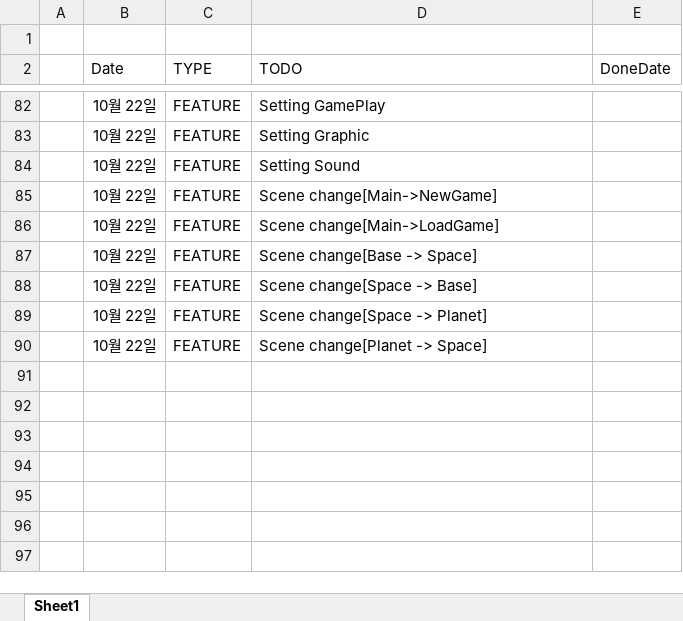
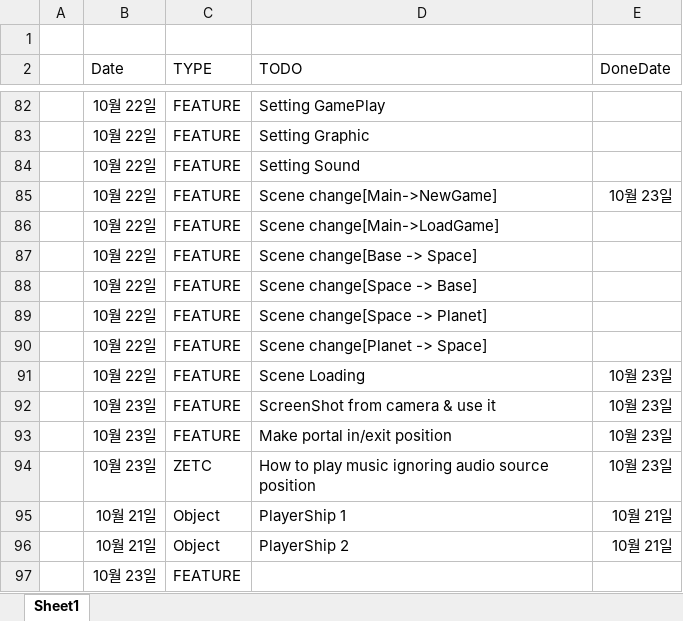
Before and after one commit to bluecri/Unity_SpaceProject, an Excel workbook: doc/progress.xlsx, sheet Sheet1, drawn as a sheet; only a part is shown, gaps mark what is left out; values as stored, in another font and other column widths than the file's, no borders; conditional formats not drawn; the diff names each change by its address in the sheet, - before the commit and + after, or states it on an @@ line.

```diff
--- a/doc/progress.xlsx (sheet Sheet1)
+++ b/doc/progress.xlsx (sheet Sheet1)
-E85 (DoneDate): (empty)
+E85 (DoneDate): 10월 23일
+row 91:  | 10월 22일 | FEATURE | Scene Loading | 10월 23일
+row 92:  | 10월 23일 | FEATURE | ScreenShot from camera & use it | 10월 23일
+row 93:  | 10월 23일 | FEATURE | Make portal in/exit position | 10월 23일
+row 94:  | 10월 23일 | ZETC | How to play music ignoring audio source position | 10월 23일
+row 95:  | 10월 21일 | Object | PlayerShip 1 | 10월 21일
+row 96:  | 10월 21일 | Object | PlayerShip 2 | 10월 21일
+row 97:  | 10월 23일 | FEATURE
```
Also changed, not shown: 39 other files.
